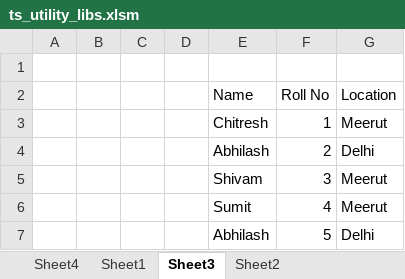
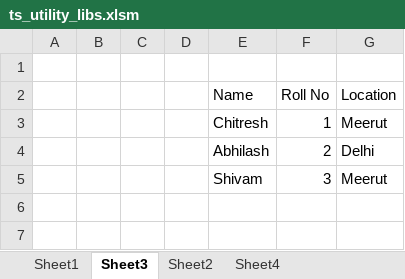
Before and after one commit to ChitreshPratap/vba_libs, an Excel workbook: utility/ts_utility_libs.xlsm, sheet Sheet3, drawn as a sheet; values as stored, in another font and other column widths than the file's, no borders; table styles not drawn; the diff names each change by its address in the sheet, - before the commit and + after, or states it on an @@ line.

```diff
--- a/utility/ts_utility_libs.xlsm (sheet Sheet3)
+++ b/utility/ts_utility_libs.xlsm (sheet Sheet3)
@@ sheet tab order changed: Sheet1 | Sheet3 | Sheet2 | Sheet4 @@
-row 6:  |  |  |  | Sumit | 4 | Meerut
-row 7:  |  |  |  | Abhilash | 5 | Delhi
```
